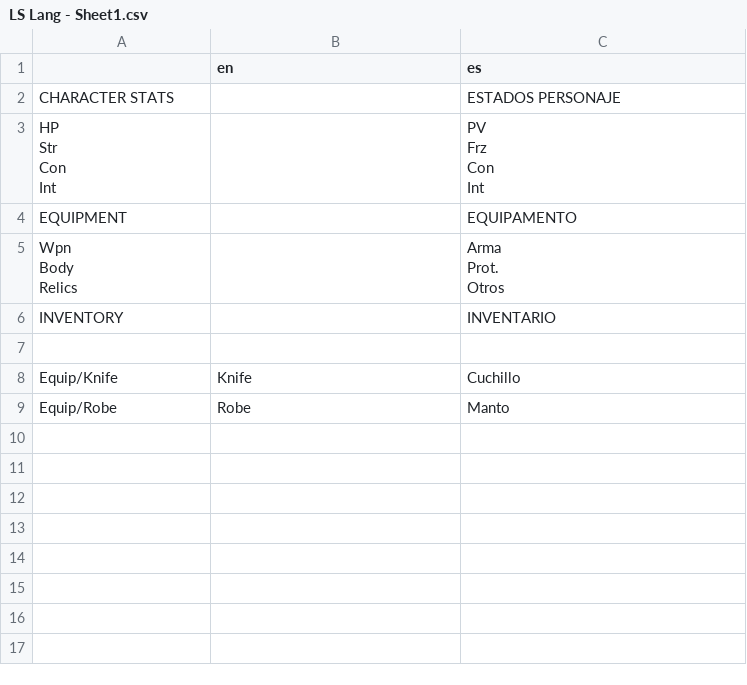
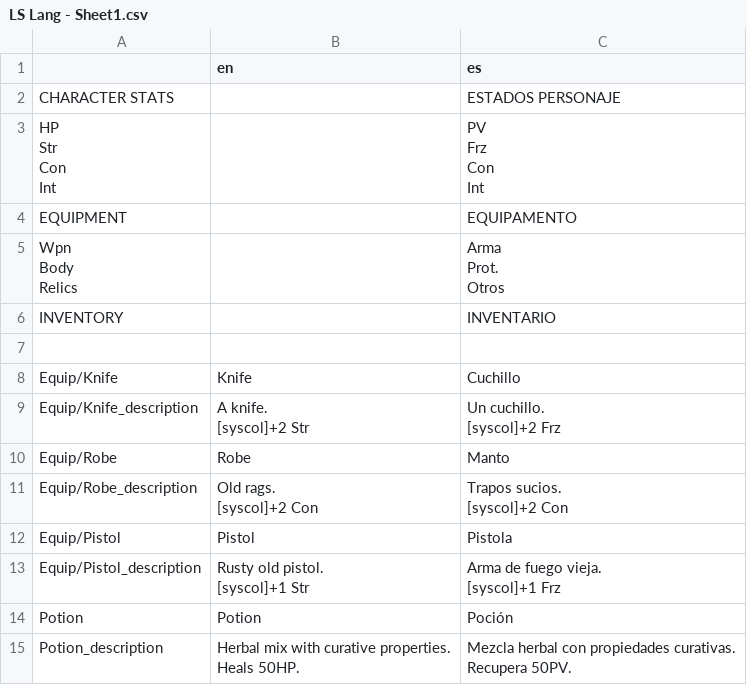
Before and after one commit to orochii/LostSavior, a CSV file: Data/Language/LS Lang - Sheet1.csv, drawn as a sheet.

```diff
--- a/Data/Language/LS Lang - Sheet1.csv
+++ b/Data/Language/LS Lang - Sheet1.csv
@@ -18,2 +18,16 @@ INVENTORY,,INVENTARIO
 Equip/Knife,Knife,Cuchillo
+Equip/Knife_description,"A knife.
+[syscol]+2 Str","Un cuchillo.
+[syscol]+2 Frz"
 Equip/Robe,Robe,Manto
+Equip/Robe_description,"Old rags.
+[syscol]+2 Con","Trapos sucios.
+[syscol]+2 Con"
+Equip/Pistol,Pistol,Pistola
+Equip/Pistol_description,"Rusty old pistol.
+[syscol]+1 Str","Arma de fuego vieja.
+[syscol]+1 Frz"
+Potion,Potion,Poción
+Potion_description,"Herbal mix with curative properties.
+Heals 50HP.","Mezcla herbal con propiedades curativas.
+Recupera 50PV."
```
Also changed, not shown: 34 other files.
